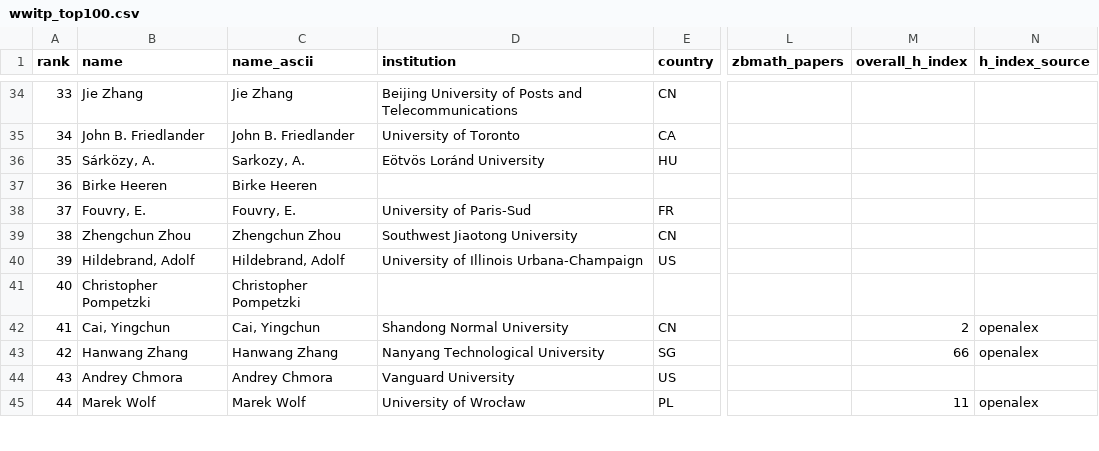
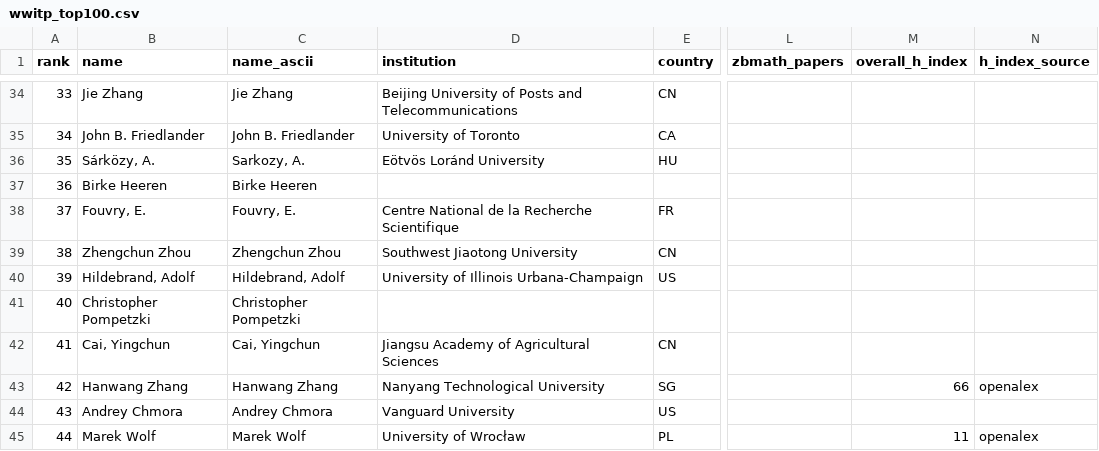
Before and after one commit to sthubbar/wwitp, a CSV file: _site/data/wwitp_top100.csv, drawn as a sheet; only a part is shown, gaps mark what is left out; the diff covers the shown part only; the diff names each change by its address in the sheet, - before the commit and + after, or states it on an @@ line.

```diff
--- a/_site/data/wwitp_top100.csv
+++ b/_site/data/wwitp_top100.csv
-D38 (institution): University of Paris-Sud
+D38 (institution): Centre National de la Recherche Scientifique
-D42 (institution): Shandong Normal University
+D42 (institution): Jiangsu Academy of Agricultural Sciences
-M42 (overall_h_index): 2
+M42 (overall_h_index): (empty)
-N42 (h_index_source): openalex
+N42 (h_index_source): (empty)
```
Also changed, not shown: 10 edited cells elsewhere in this file, 35 other files.
